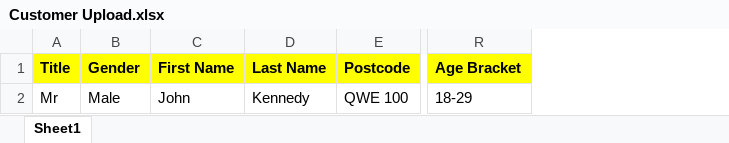
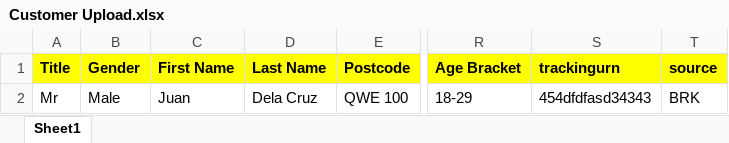
Before and after one commit to joenefloresca/qms, an Excel workbook: public/import/Customer Upload.xlsx, sheet Sheet1, drawn as a sheet; only a part is shown, gaps mark what is left out; values as stored, in another font and other column widths than the file's, no borders; the diff names each change by its address in the sheet, - before the commit and + after, or states it on an @@ line.

Commit message:
-Agent Performance Report Revision -Customer Upload Revison -Registration Revison -Customer List Revision

```diff
--- a/public/import/Customer Upload.xlsx (sheet Sheet1)
+++ b/public/import/Customer Upload.xlsx (sheet Sheet1)
+column S (trackingurn), row 2: 454dfdfasd34343
+column T (source), row 2: BRK
-C2 (First Name): John
+C2 (First Name): Juan
-D2 (Last Name): Kennedy
+D2 (Last Name): Dela Cruz
```
Also changed, not shown: 10 other files.
